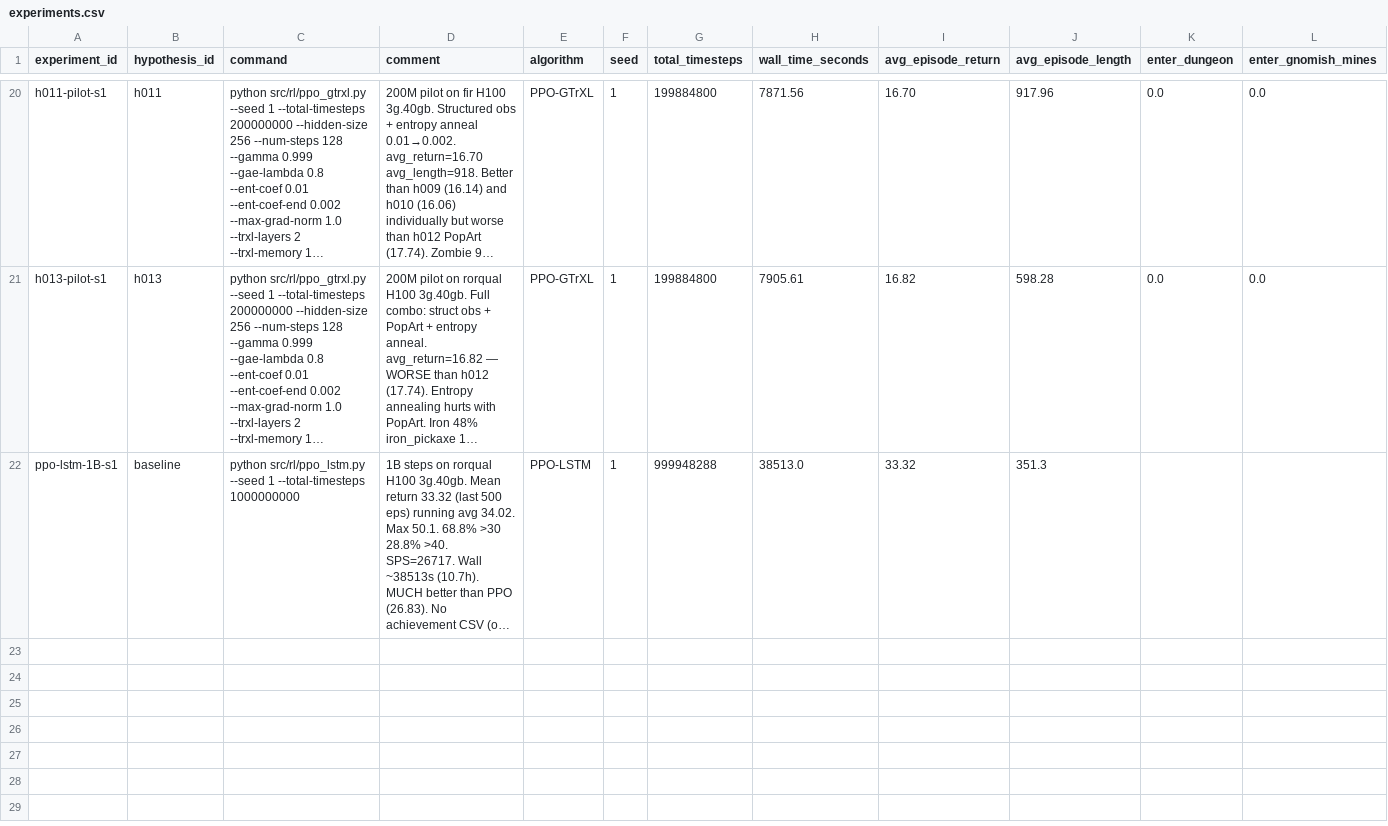
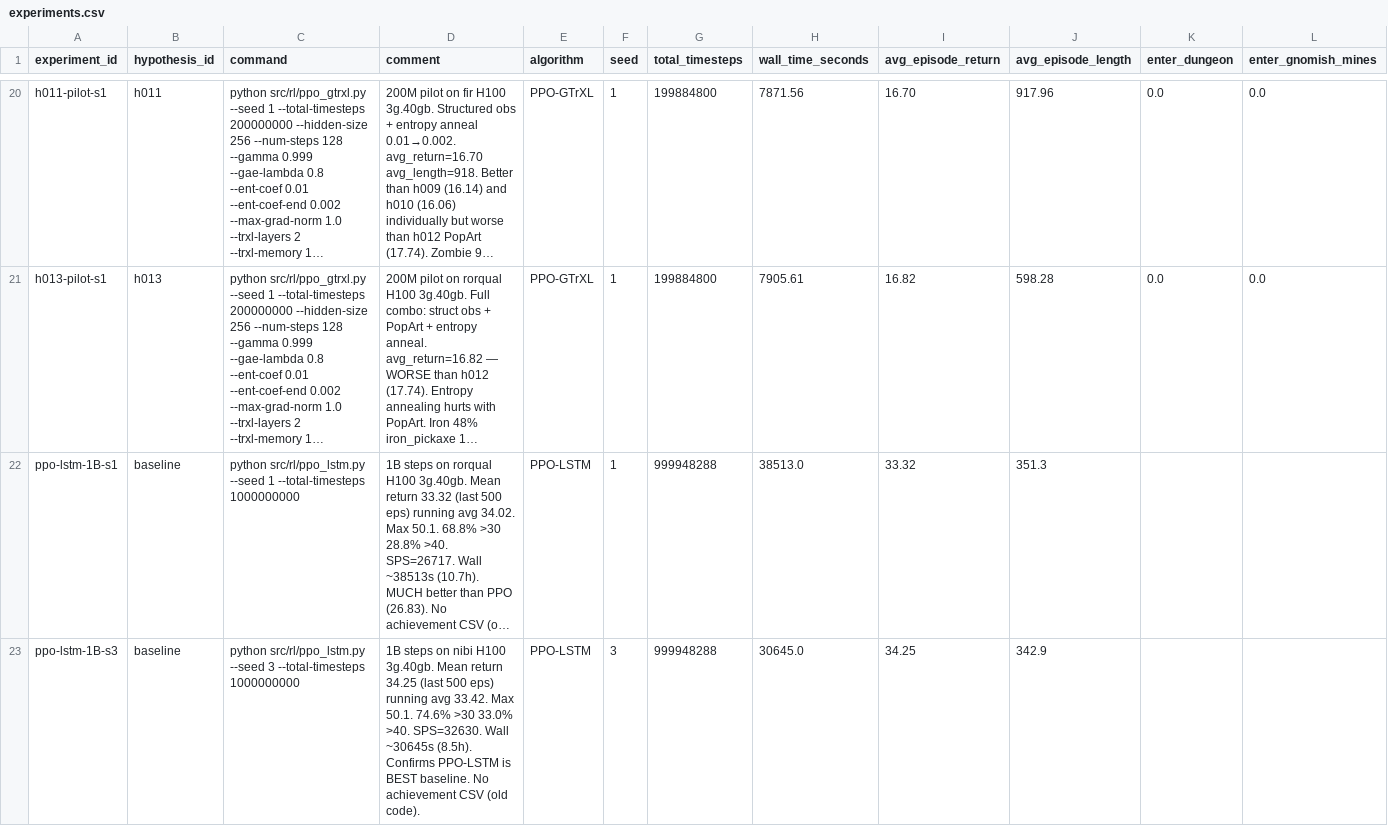
Before and after one commit to roger-creus/auto-craftax, a CSV file: results/experiments.csv, drawn as a sheet; only a part is shown, gaps mark what is left out; long unchanged cells end in …; rows hold the shown columns only; the diff names each change by its address in the sheet, - before the commit and + after, or states it on an @@ line.

```diff
--- a/results/experiments.csv
+++ b/results/experiments.csv
+row 23: ppo-lstm-1B-s3 | baseline | python src/rl/ppo_lstm.py --seed 3 --total-timesteps 1000000000 | 1B steps on nibi H100 3g.40gb. Mean return 34.25 (last 500 eps) running avg 33.42. Max 50.1. 74.6% >30 33.0% >40. SPS=32630. Wall ~30645s (8.5h). Confirms PPO-LSTM is BEST baseline. No achievement CSV (old code). | PPO-LSTM | 3 | 999948288 | 30645.0 | 34.25 | 342.9
```
Also changed, not shown: results/hypotheses.csv, 4 other files.
